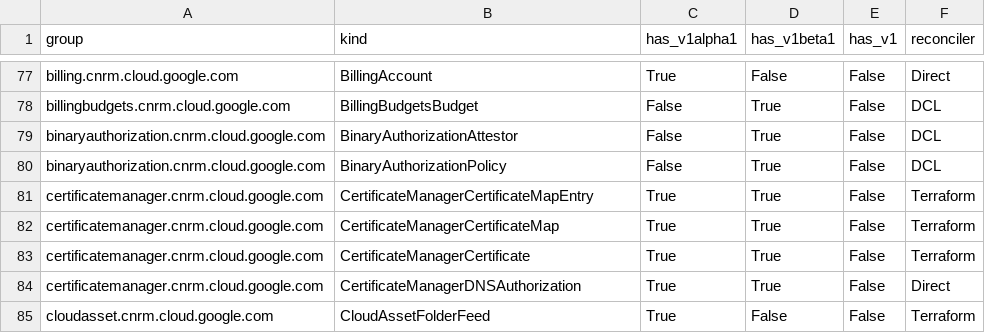
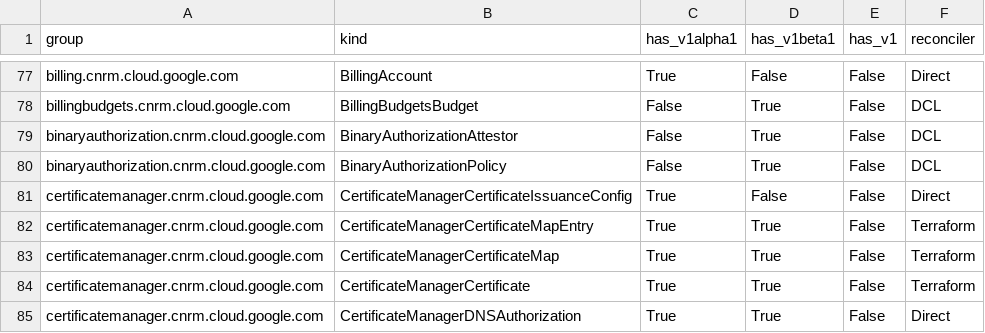
Before and after one commit to anhdle-sso/k8s-config-connector, a CSV file: docs/reports/crd_report.csv, drawn as a sheet; only a part is shown, gaps mark what is left out; the shorter side is filled out with more unchanged rows; the diff names each change by its address in the sheet, - before the commit and + after, or states it on an @@ line.

```diff
--- a/docs/reports/crd_report.csv
+++ b/docs/reports/crd_report.csv
+row 81: certificatemanager.cnrm.cloud.google.com | CertificateManagerCertificateIssuanceConfig | True | False | False | Direct
```
Also changed, not shown: 11 other files.
